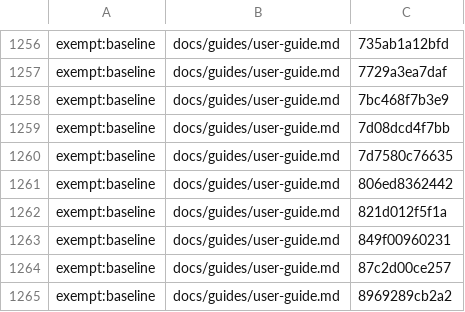
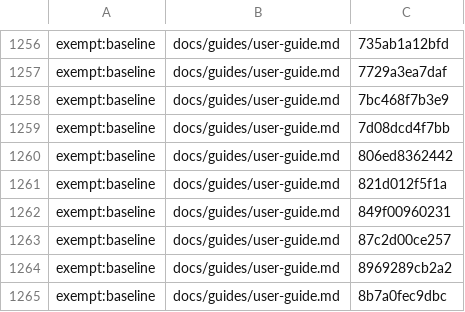
Before and after one commit to Controlvar/controlvar, a TSV file: docs/_claims/_frozen.tsv, drawn as a sheet; only a part is shown, gaps mark what is left out; the shorter side is filled out with more unchanged rows.

```diff
--- a/docs/_claims/_frozen.tsv
+++ b/docs/_claims/_frozen.tsv
@@ -1259,3 +1259,2 @@ exempt:baseline	docs/guides/user-guide.md	7bc468f7b3e9
 exempt:baseline	docs/guides/user-guide.md	7d08dcd4f7bb
-exempt:baseline	docs/guides/user-guide.md	7d7580c76635
 exempt:baseline	docs/guides/user-guide.md	806ed8362442
```
Also changed, not shown: 30 other files.
